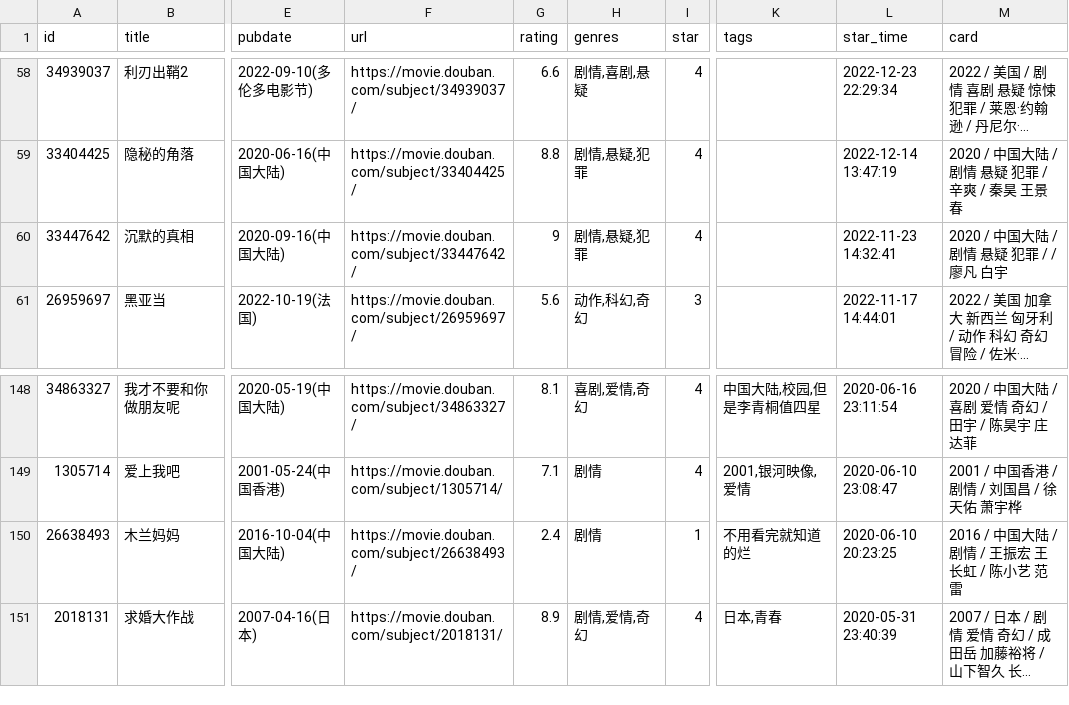
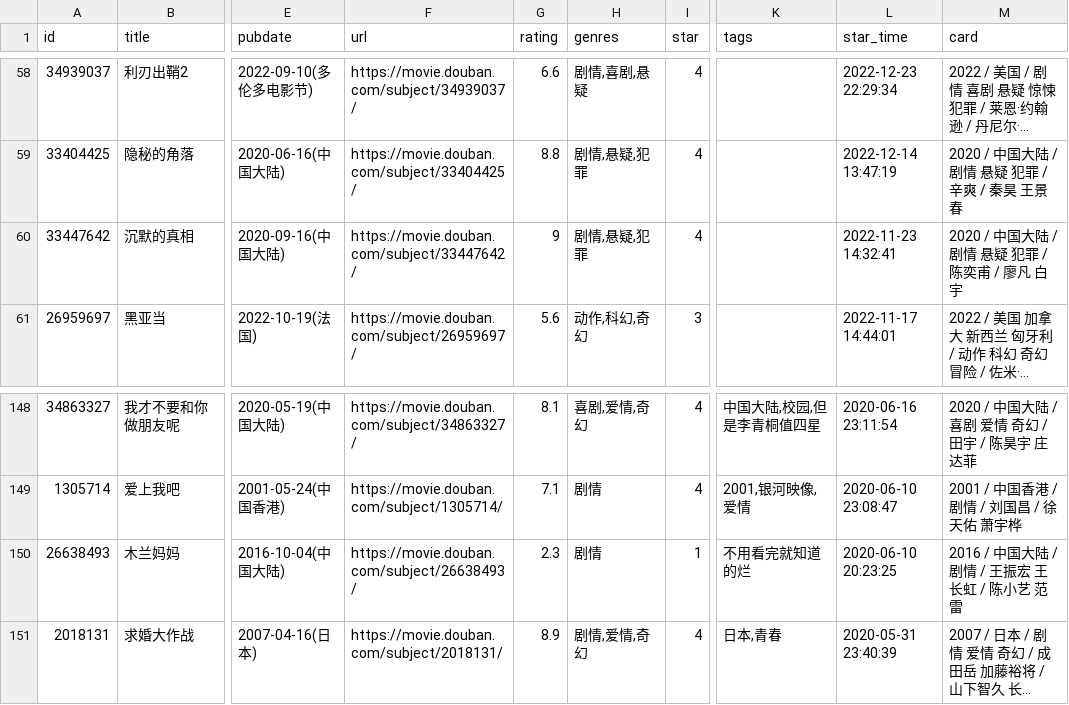
Before and after one commit to eliguoguo/elizen-blog, a CSV file: data/douban/movie.csv, drawn as a sheet; only a part is shown, gaps mark what is left out; long unchanged cells end in …; the diff names each change by its address in the sheet, - before the commit and + after, or states it on an @@ line.

Commit message:
chore: update douban data

```diff
--- a/data/douban/movie.csv
+++ b/data/douban/movie.csv
-M60 (card): 2020 / 中国大陆 / 剧情 悬疑 犯罪 / / 廖凡 白宇
+M60 (card): 2020 / 中国大陆 / 剧情 悬疑 犯罪 / 陈奕甫 / 廖凡 白宇
-G150 (rating): 2.4
+G150 (rating): 2.3
```
